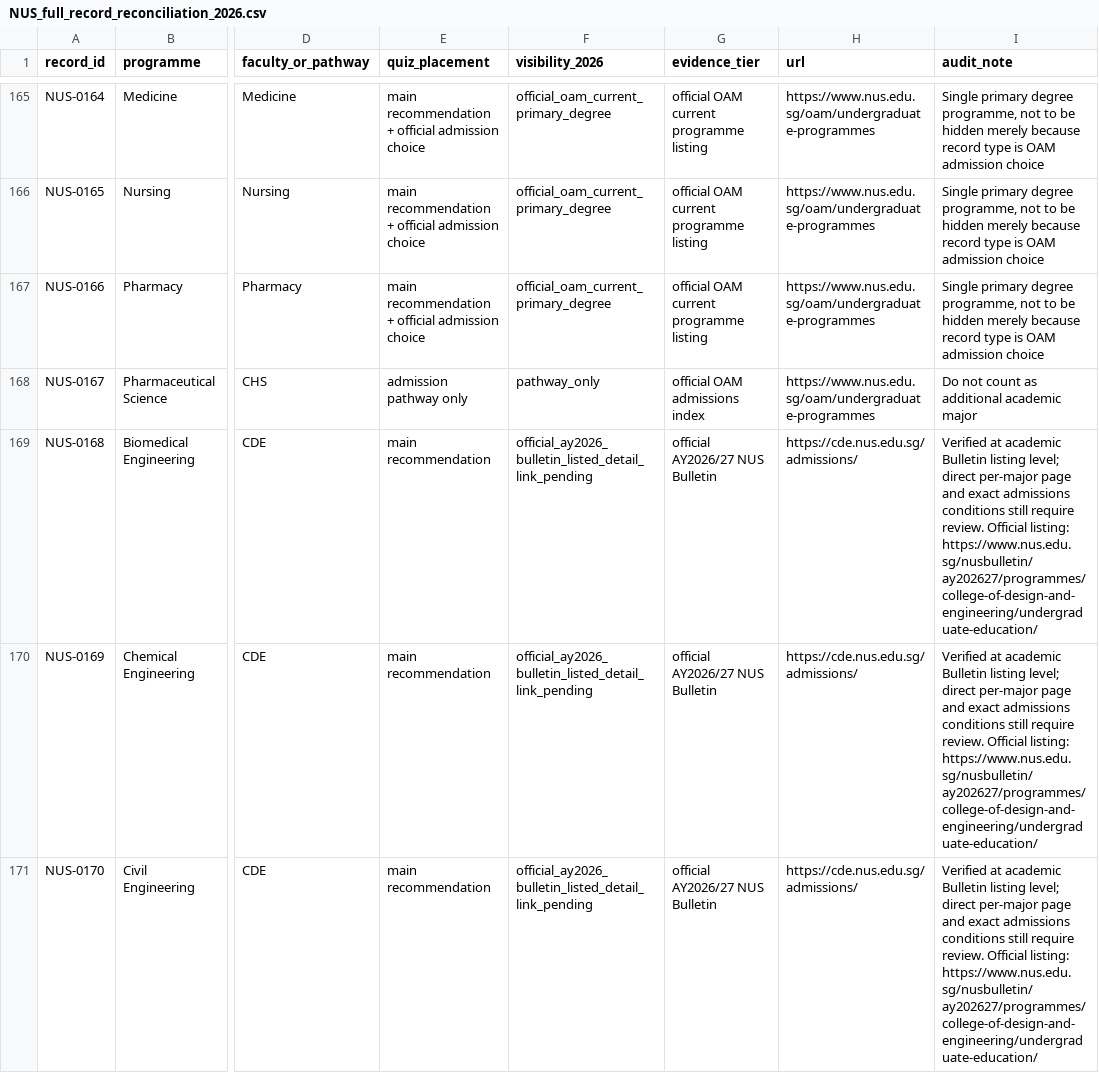
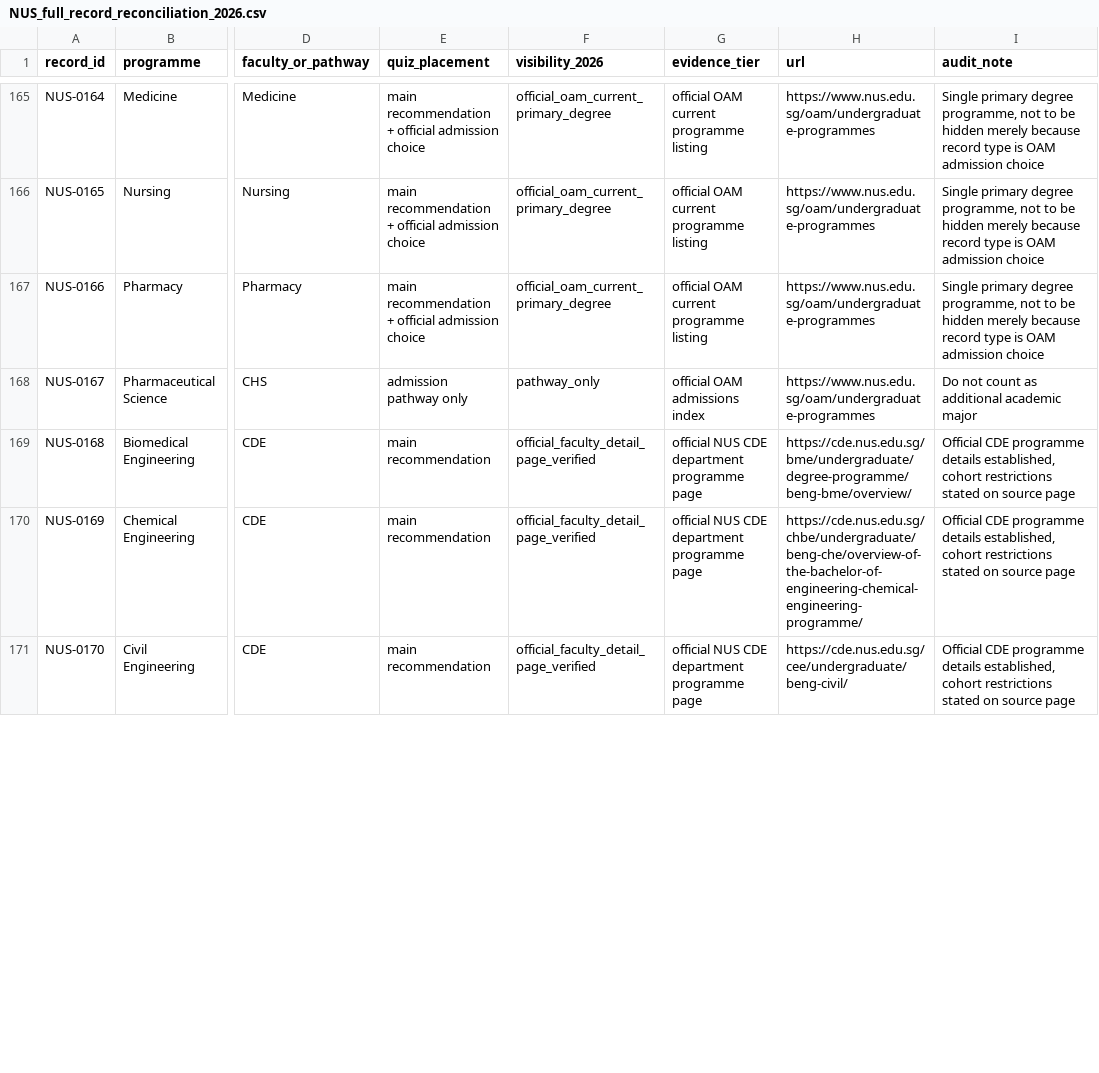
Before and after one commit to youaremyhero/Singapore-Dream-Major-Quiz, a CSV file: data/official_audit/NUS_full_record_reconciliation_2026.csv, drawn as a sheet; only a part is shown, gaps mark what is left out; the diff covers the shown part only; the diff names each change by its address in the sheet, - before the commit and + after, or states it on an @@ line.

Commit message:
data: mark all 11 CDE primary major URL verifications

```diff
--- a/data/official_audit/NUS_full_record_reconciliation_2026.csv
+++ b/data/official_audit/NUS_full_record_reconciliation_2026.csv
-F169:F171 (visibility_2026): official_ay2026_bulletin_listed_detail_link_pending
+F169:F171 (visibility_2026): official_faculty_detail_page_verified
-G169:G171 (evidence_tier): official AY2026/27 NUS Bulletin
+G169:G171 (evidence_tier): official NUS CDE department programme page
-H169 (url): https://cde.nus.edu.sg/admissions/
+H169 (url): https://cde.nus.edu.sg/bme/undergraduate/degree-programme/beng-bme/overview/
-I169:I171 (audit_note): Verified at academic Bulletin listing level; direct per-major page and exact admissions conditions still require review. Official listing: https://www.nus.edu.sg/nusbulletin/ay202627/programmes/college-of-design-and-engineering/undergraduate-education/
+I169:I171 (audit_note): Official CDE programme details established, cohort restrictions stated on source page
-H170 (url): https://cde.nus.edu.sg/admissions/
+H170 (url): https://cde.nus.edu.sg/chbe/undergraduate/beng-che/overview-of-the-bachelor-of-engineering-chemical-engineering-programme/
-H171 (url): https://cde.nus.edu.sg/admissions/
+H171 (url): https://cde.nus.edu.sg/cee/undergraduate/beng-civil/
```
Also changed, not shown: 32 edited cells elsewhere in this file.
